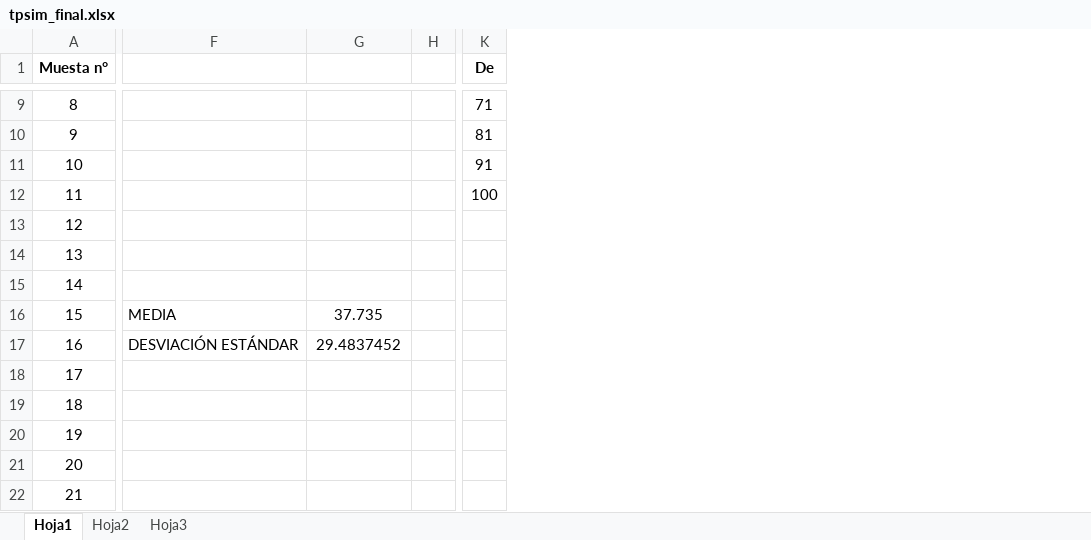
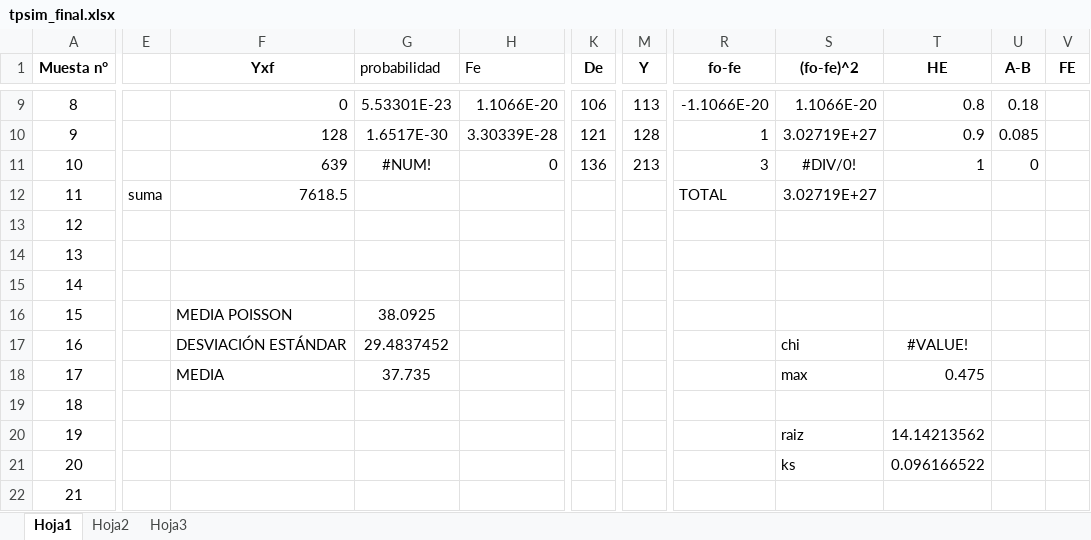
Before and after one commit to juampaniza/Simulacion2013, an Excel workbook: TP2/tpsim_final.xlsx, sheet Hoja1, drawn as a sheet; only a part is shown, gaps mark what is left out; values as stored, in another font and other column widths than the file's, no borders; charts and pictures not drawn; removed rows and columns are numbered as before the commit, all else as after; the diff covers the shown part only; the diff names each change by its address in the sheet, - before the commit and + after, or states it on an @@ line.

```diff
--- a/TP2/tpsim_final.xlsx (sheet Hoja1)
+++ b/TP2/tpsim_final.xlsx (sheet Hoja1)
-column F, rows 16-17: MEDIA | DESVIACIÓN ESTÁNDAR
+column E, row 12: suma
+column F (Yxf), rows 9-18: 0 | 128 | 639 | 7618.5 |  |  |  | MEDIA POISSON | DESVIACIÓN ESTÁNDAR | MEDIA
-column H, empty
+column H (Fe), rows 9-11: 1.1066E-20 | 3.30339E-28 | 0
+column M (Y), rows 9-11: 113 | 128 | 213
+column R (fo-fe), rows 9-12: -1.1066E-20 | 1 | 3 | TOTAL
+column S ((fo-fe)^2), rows 9-21: 1.1066E-20 | 3.02719E+27 | #DIV/0! | 3.02719E+27 |  |  |  |  | chi | max |  | raiz | ks
+column T (HE), rows 9-21: 0.8 | 0.9 | 1 |  |  |  |  |  | #VALUE! | 0.475 |  | 14.14213562 | 0.096166522
+column U (A-B), rows 9-11: 0.18 | 0.085 | 0
+column V (FE), empty
-G1: (empty)
+G1: probabilidad
-G9 (probabilidad): (empty)
+G9 (probabilidad): 5.53301E-23
-K9 (De): 71
+K9 (De): 106
-G10 (probabilidad): (empty)
+G10 (probabilidad): 1.6517E-30
-K10 (De): 81
+K10 (De): 121
-G11 (probabilidad): (empty)
+G11 (probabilidad): #NUM!
-K11 (De): 91
+K11 (De): 136
-K12 (De): 100
+K12 (De): (empty)
-G16 (probabilidad): 37.735
+G16 (probabilidad): 38.0925
-G18 (probabilidad): (empty)
+G18 (probabilidad): 37.735
```
Also changed, not shown: 1 removed column and 67 edited cells elsewhere in this sheet, formulas that keep their value, charts or pictures, 2 other files.
